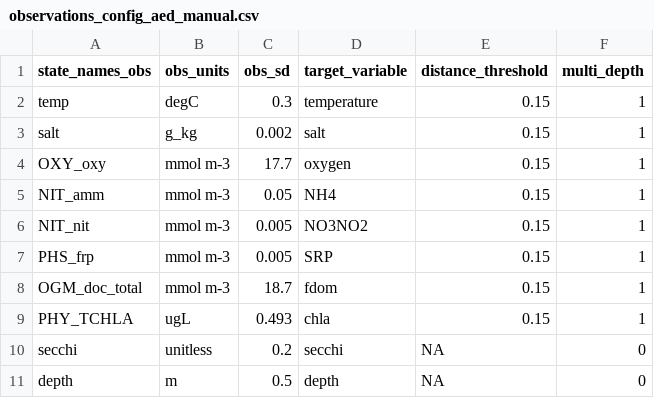
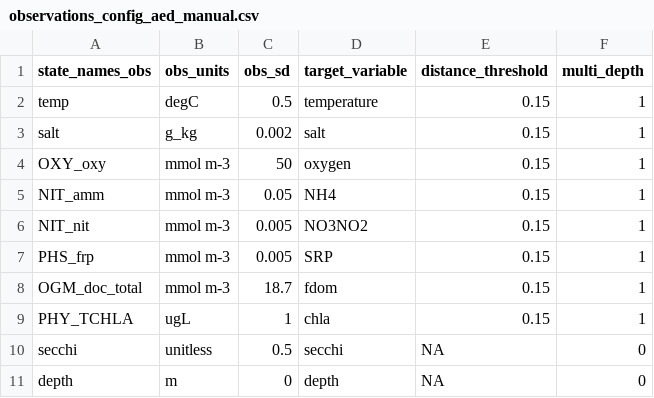
Before and after one commit to FLARE-forecast/FCRE-forecast-code, a CSV file: configuration/pf_test_aed/observations_config_aed_manual.csv, drawn as a sheet; the diff names each change by its address in the sheet, - before the commit and + after, or states it on an @@ line.

```diff
--- a/configuration/pf_test_aed/observations_config_aed_manual.csv
+++ b/configuration/pf_test_aed/observations_config_aed_manual.csv
-C2 (obs_sd): 0.3
+C2 (obs_sd): 0.5
-C4 (obs_sd): 17.7
+C4 (obs_sd): 50
-C9 (obs_sd): 0.493
+C9 (obs_sd): 1
-C10 (obs_sd): 0.2
+C10 (obs_sd): 0.5
-C11 (obs_sd): 0.5
+C11 (obs_sd): 0
```
Also changed, not shown: configuration/pf_test_aed/parameter_calibration_config_aed_3groups.csv, configuration/pf_test_aed/states_config_aed_3groups_manual.csv, 10 other files.
